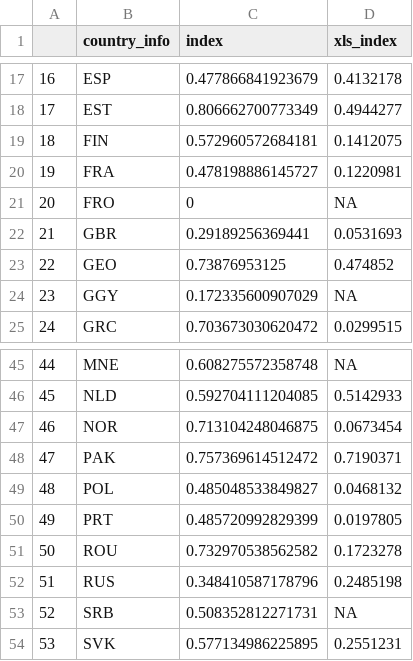
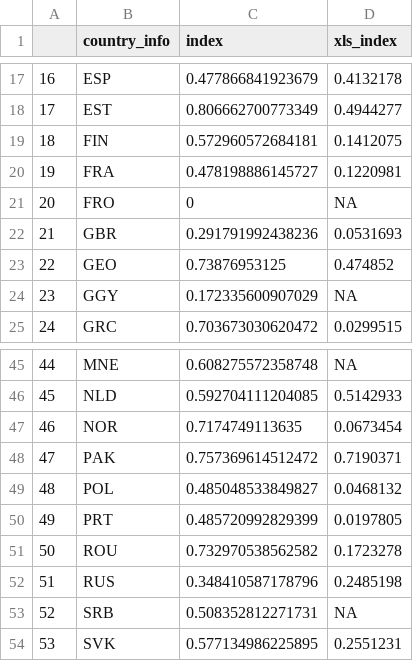
Before and after one commit to RD-1988/test, a CSV file: my_metric.csv, drawn as a sheet; only a part is shown, gaps mark what is left out.

```diff
--- a/my_metric.csv
+++ b/my_metric.csv
@@ -21,3 +21,3 @@
 "20","FRO",0,NA
-"21","GBR",0.29189256369441,0.0531693
+"21","GBR",0.291791992438236,0.0531693
 "22","GEO",0.73876953125,0.474852
@@ -46,3 +46,3 @@
 "45","NLD",0.592704111204085,0.5142933
-"46","NOR",0.713104248046875,0.0673454
+"46","NOR",0.7174749113635,0.0673454
 "47","PAK",0.757369614512472,0.7190371
```
Also changed, not shown: 2 other files.
